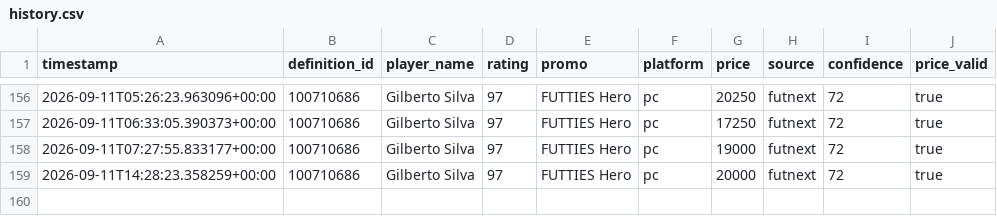
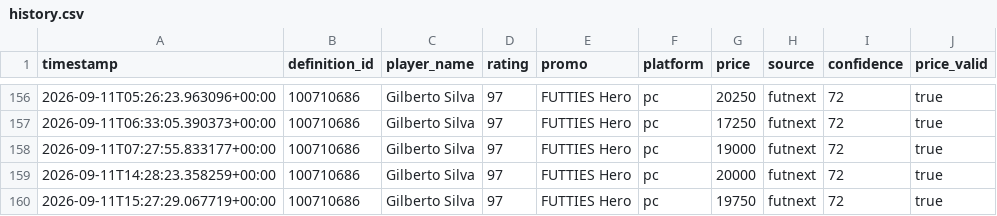
Before and after one commit to nathanduartt-oss/ea-fc-pc-market-radar, a CSV file: data/history.csv, drawn as a sheet; only a part is shown, gaps mark what is left out; the diff names each change by its address in the sheet, - before the commit and + after, or states it on an @@ line.

```diff
--- a/data/history.csv
+++ b/data/history.csv
+row 160: 2026-09-11T15:27:29.067719+00:00 | 100710686 | Gilberto Silva | 97 | FUTTIES Hero | pc | 19750 | futnext | 72 | true
```
Also changed, not shown: 4 other files.
